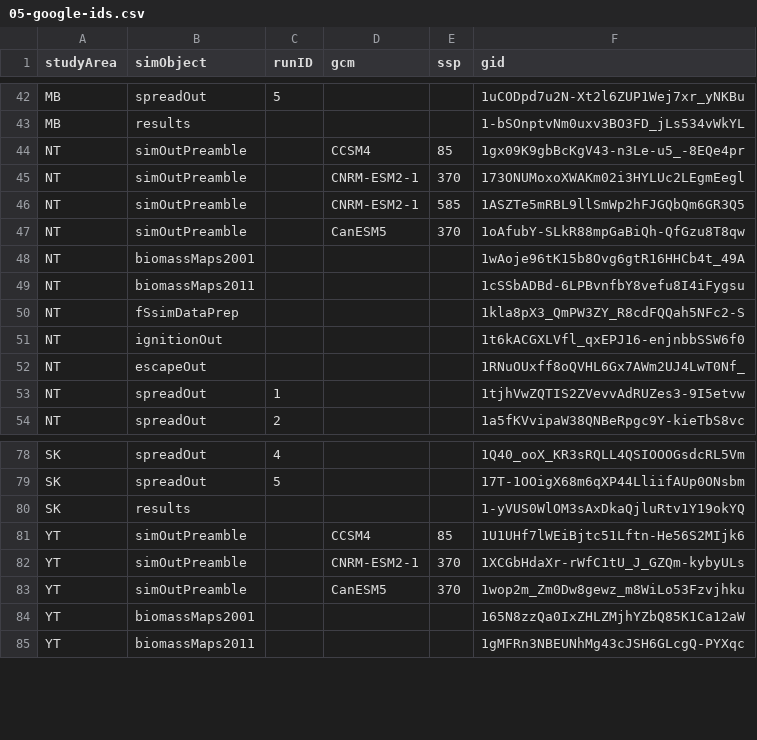
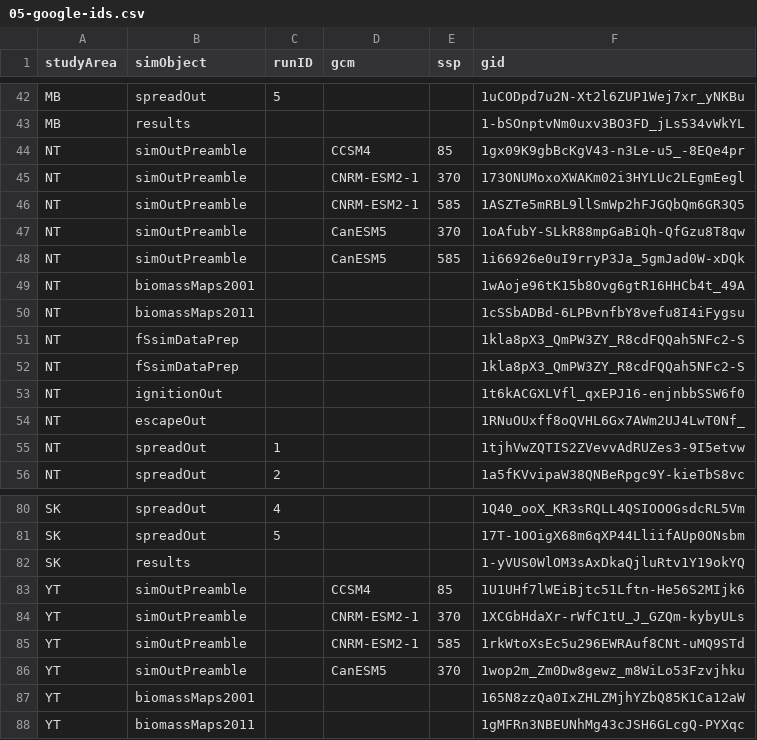
Before and after one commit to PredictiveEcology/WBI_forecasts, a CSV file: 05-google-ids.csv, drawn as a sheet; only a part is shown, gaps mark what is left out; the diff names each change by its address in the sheet, - before the commit and + after, or states it on an @@ line.

```diff
--- a/05-google-ids.csv
+++ b/05-google-ids.csv
+row 48: NT | simOutPreamble |  | CanESM5 | 585 | 1i66926e0uI9rryP3Ja_5gmJad0W-xDQk
+row 51: NT | fSsimDataPrep |  |  |  | 1kla8pX3_QmPW3ZY_R8cdFQQah5NFc2-S
+row 85: YT | simOutPreamble |  | CNRM-ESM2-1 | 585 | 1rkWtoXsEc5u296EWRAuf8CNt-uMQ9STd
```
Also changed, not shown: 3 other files.
